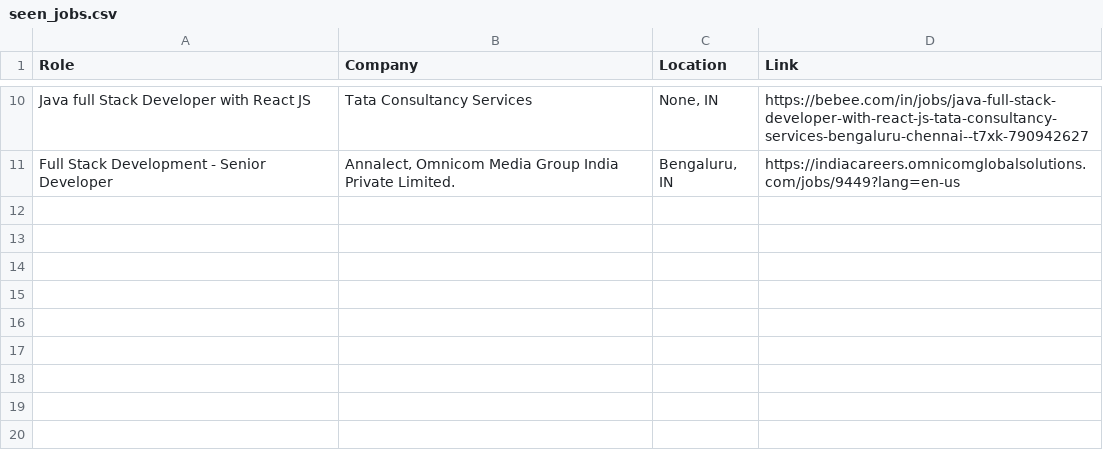
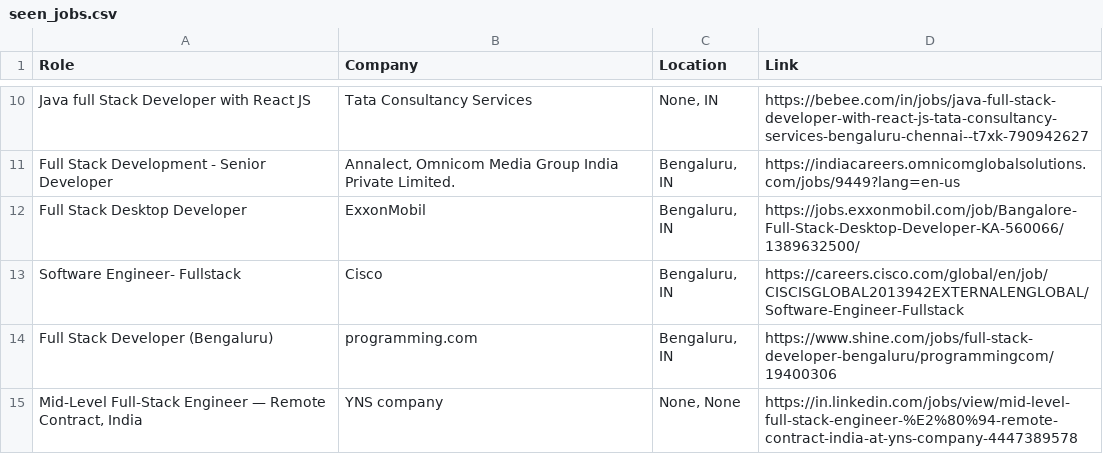
Before and after one commit to priyanshu0508/Automated-Job-Tracker-Alert, a CSV file: seen_jobs.csv, drawn as a sheet; only a part is shown, gaps mark what is left out; the diff names each change by its address in the sheet, - before the commit and + after, or states it on an @@ line.

```diff
--- a/seen_jobs.csv
+++ b/seen_jobs.csv
+row 12: Full Stack Desktop Developer | ExxonMobil | Bengaluru, IN | https://jobs.exxonmobil.com/job/Bangalore-Full-Stack-Desktop-Developer-KA-560066/1389632500/
+row 13: Software Engineer- Fullstack | Cisco | Bengaluru, IN | https://careers.cisco.com/global/en/job/CISCISGLOBAL2013942EXTERNALENGLOBAL/Software-Engineer-Fullstack
+row 14: Full Stack Developer (Bengaluru) | programming.com | Bengaluru, IN | https://www.shine.com/jobs/full-stack-developer-bengaluru/programmingcom/19400306
+row 15: Mid-Level Full-Stack Engineer — Remote Contract, India | YNS company | None, None | https://in.linkedin.com/jobs/view/mid-level-full-stack-engineer-%E2%80%94-remote-contract-india-at-yns-company-4447389578
```
